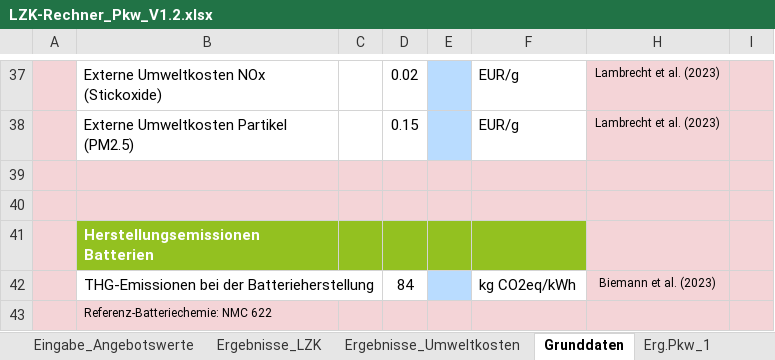
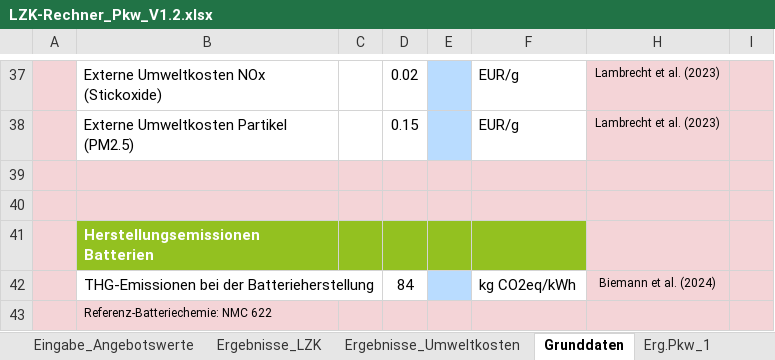
Before and after one commit to till-seifert-name/uba-waermepumpen, an Excel workbook: src/assets/downloads/LZK-Rechner_Pkw_V1.2.xlsx, sheet Grunddaten, drawn as a sheet; only a part is shown, gaps mark what is left out; values as stored, in another font and other column widths than the file's, no borders; charts and pictures and conditional formats not drawn; the diff names each change by its address in the sheet, - before the commit and + after, or states it on an @@ line.

```diff
--- a/src/assets/downloads/LZK-Rechner_Pkw_V1.2.xlsx (sheet Grunddaten)
+++ b/src/assets/downloads/LZK-Rechner_Pkw_V1.2.xlsx (sheet Grunddaten)
-H42: Biemann et al. (2023)
+H42: Biemann et al. (2024)
```
Also changed, not shown: sheet Quellen, src/assets/downloads/LZK-Rechner_Pkw_V1.2_Beispiel.xlsx, 2 other files.
